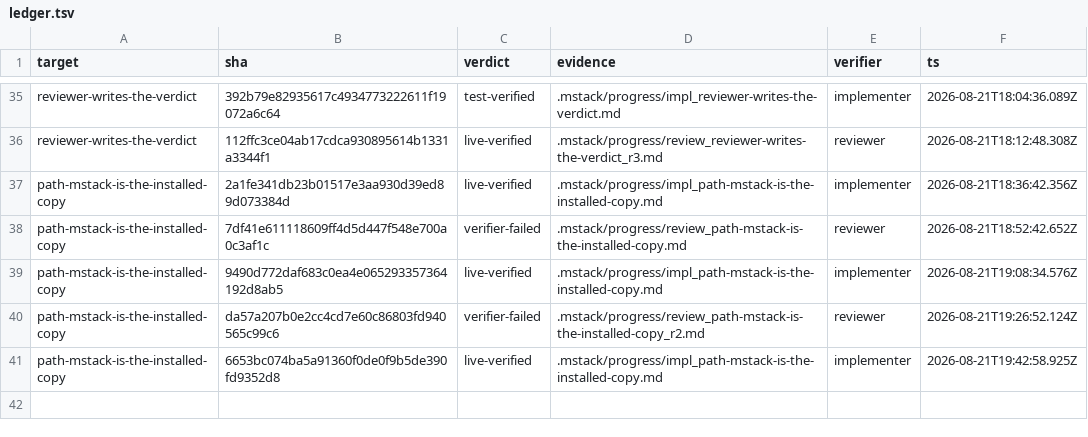
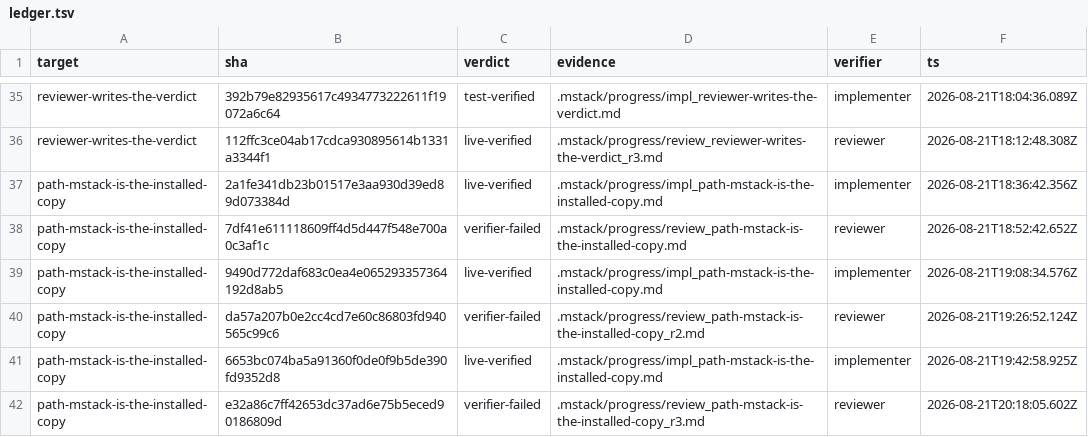
Before and after one commit to romerma/mstack, a TSV file: .mstack/ledger.tsv, drawn as a sheet; only a part is shown, gaps mark what is left out.

Commit message:
chore: round-3 review verdict for item 17, and item 21 filed from its flake finding

```diff
--- a/.mstack/ledger.tsv
+++ b/.mstack/ledger.tsv
@@ -41 +41,2 @@ path-mstack-is-the-installed-copy	da57a207b0e2cc4cd7e60c86803fd940565c99c6	verif
 path-mstack-is-the-installed-copy	6653bc074ba5a91360f0de0f9b5de390fd9352d8	live-verified	.mstack/progress/impl_path-mstack-is-the-installed-copy.md	implementer	2026-08-21T19:42:58.925Z
+path-mstack-is-the-installed-copy	e32a86c7ff42653dc37ad6e75b5eced90186809d	verifier-failed	.mstack/progress/review_path-mstack-is-the-installed-copy_r3.md	reviewer	2026-08-21T20:18:05.602Z
```
Also changed, not shown: 3 other files.
